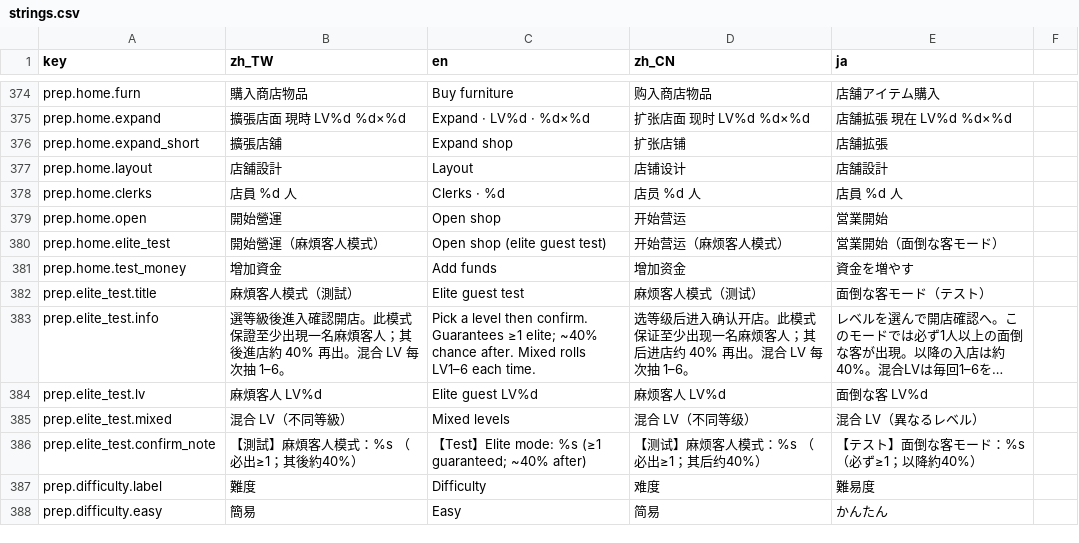
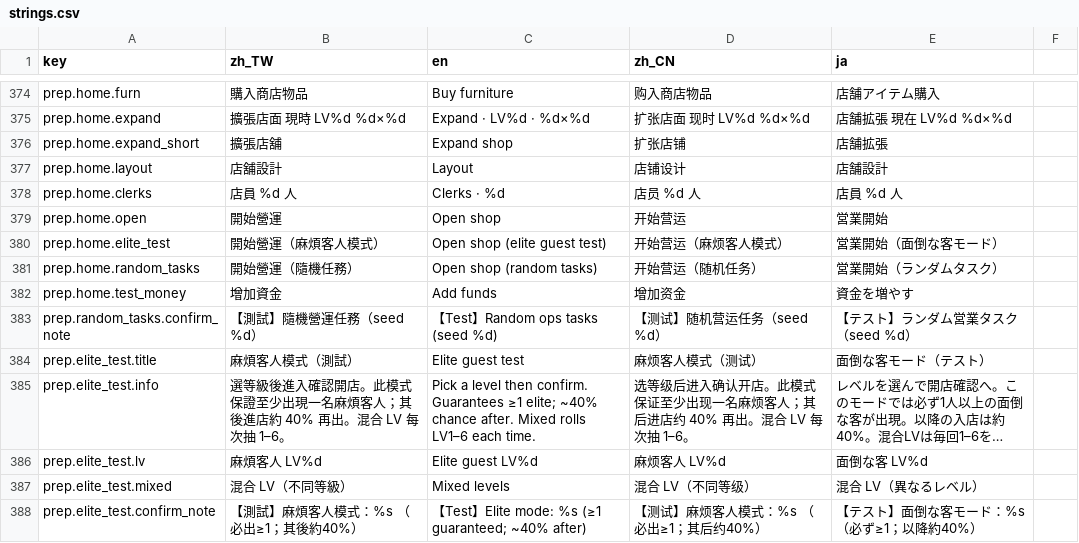
Before and after one commit to bzkit1983/imdoing, a CSV file: godot/game/locale/strings.csv, drawn as a sheet; only a part is shown, gaps mark what is left out; the shorter side is filled out with more unchanged rows; long unchanged cells end in …; the diff names each change by its address in the sheet, - before the commit and + after, or states it on an @@ line.

```diff
--- a/godot/game/locale/strings.csv
+++ b/godot/game/locale/strings.csv
+row 381: prep.home.random_tasks | 開始營運（隨機任務） | Open shop (random tasks) | 开始营运（随机任务） | 営業開始（ランダムタスク）
+row 383: prep.random_tasks.confirm_note | 【測試】隨機營運任務（seed %d） | 【Test】Random ops tasks (seed %d) | 【测试】随机营运任务（seed %d） | 【テスト】ランダム営業タスク（seed %d）
```
Also changed, not shown: godot/game/locale/data.csv, 5 other files.
